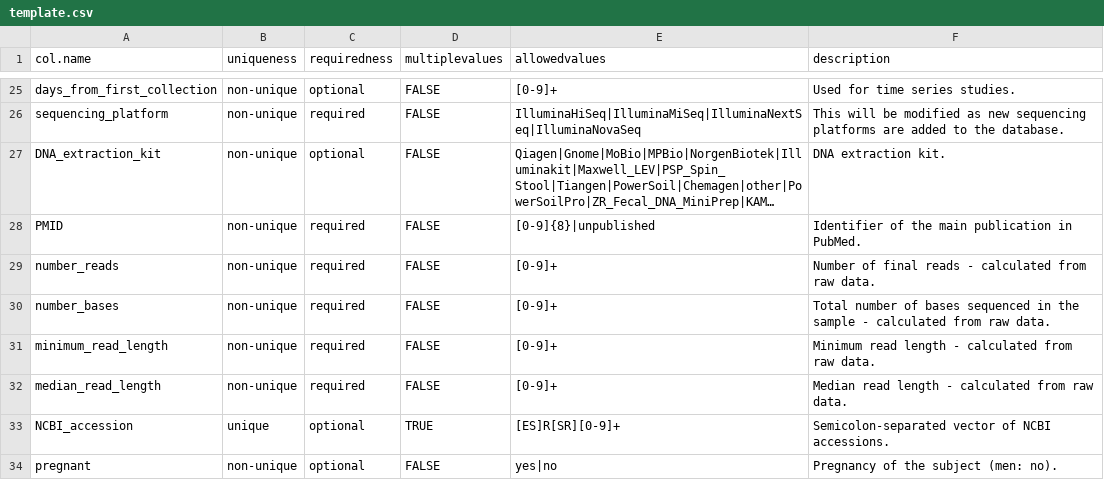
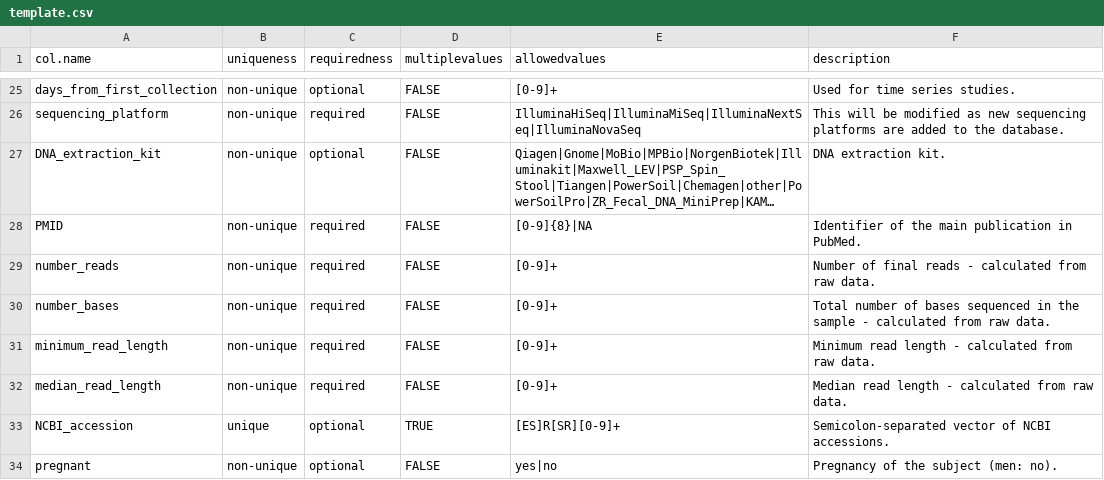
Before and after one commit to waldronlab/curatedMetagenomicDataCuration, a CSV file: inst/extdata/template.csv, drawn as a sheet; only a part is shown, gaps mark what is left out; long unchanged cells end in …; the diff names each change by its address in the sheet, - before the commit and + after, or states it on an @@ line.

Commit message:
Update template.csv

```diff
--- a/inst/extdata/template.csv
+++ b/inst/extdata/template.csv
-E28 (allowedvalues): [0-9]{8}|unpublished
+E28 (allowedvalues): [0-9]{8}|NA
```
